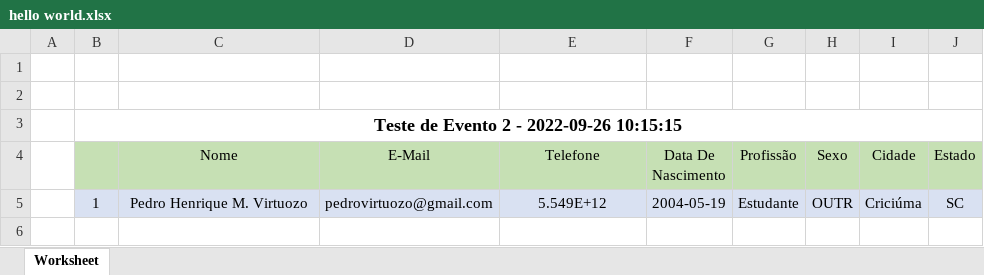
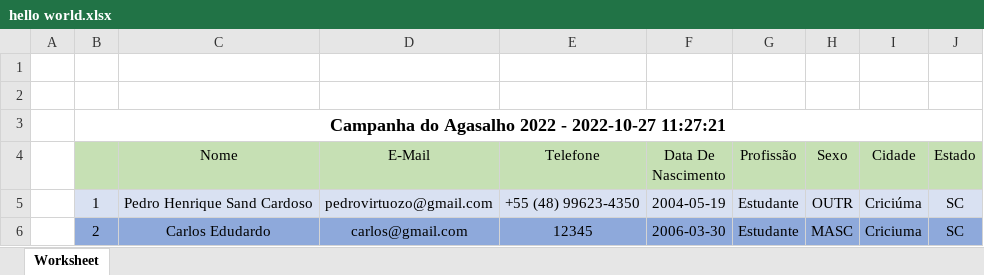
Before and after one commit to ppedraum/tcc, an Excel workbook: pONG-painel_de_controle/src/php_stuff/hello world.xlsx, sheet Worksheet, drawn as a sheet; values as stored, in another font and other column widths than the file's, no borders; the diff names each change by its address in the sheet, - before the commit and + after, or states it on an @@ line.

```diff
--- a/pONG-painel_de_controle/src/php_stuff/hello world.xlsx (sheet Worksheet)
+++ b/pONG-painel_de_controle/src/php_stuff/hello world.xlsx (sheet Worksheet)
-B3: Teste de Evento 2 - 2022-09-26 10:15:15
+B3: Campanha do Agasalho 2022 - 2022-10-27 11:27:21
-C5 (Nome): Pedro Henrique M. Virtuozo
+C5 (Nome): Pedro Henrique Sand Cardoso
-E5 (Telefone): 5.549E+12
+E5 (Telefone): +55 (48) 99623-4350
+row 6:  | 2 | Carlos Edudardo | carlos@gmail.com | 12345 | 2006-03-30 | Estudante | MASC | Criciuma | SC
```
Also changed, not shown: 22 other files.
